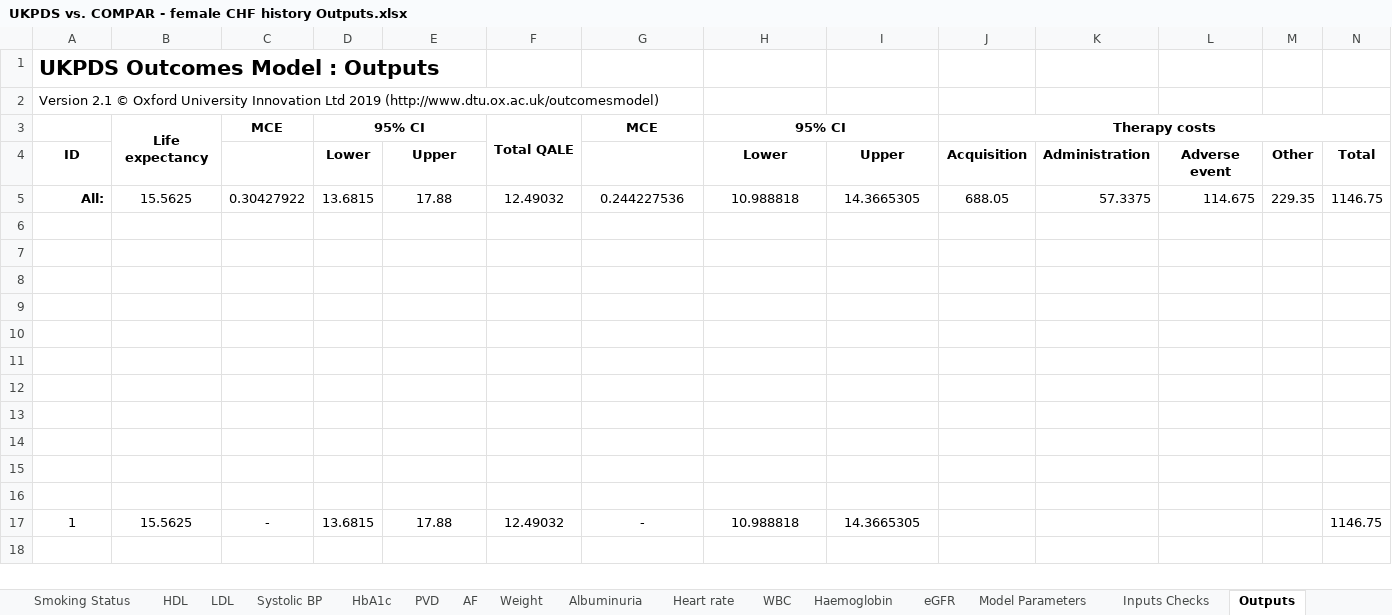
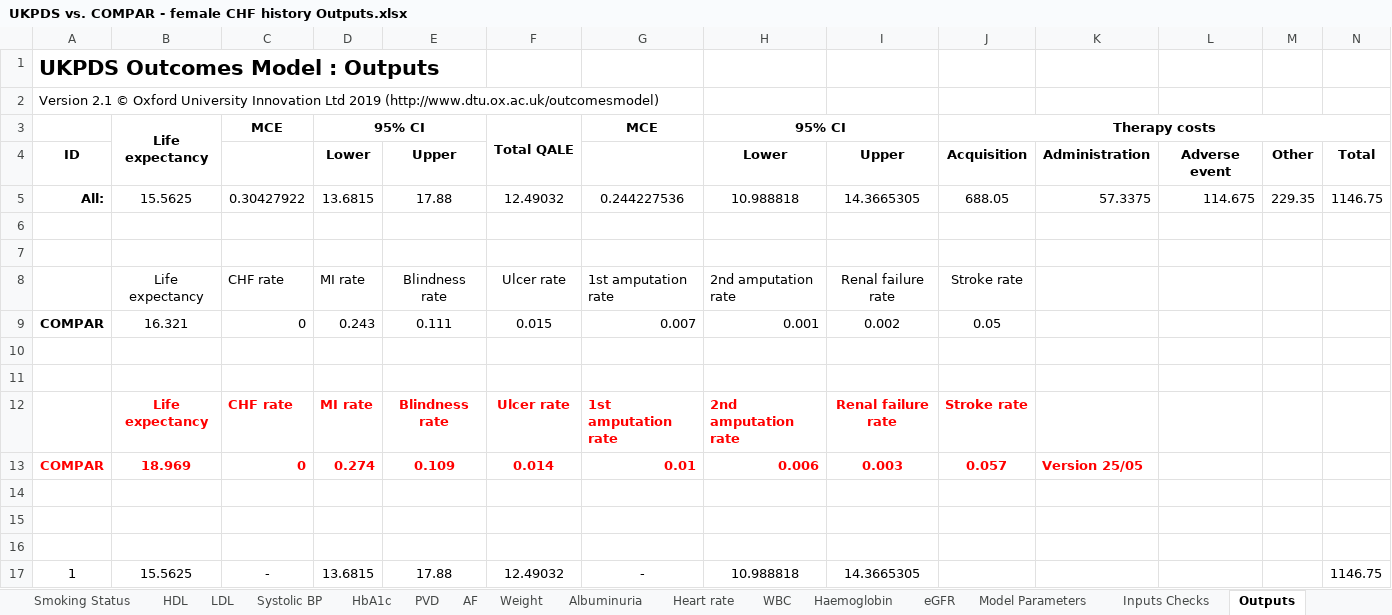
Before and after one commit to icorroramos/COMPAR-EU_diabetes_model, an Excel workbook: validation/UKPDS vs. COMPAR/UKPDS vs. COMPAR - female CHF history Outputs.xlsx, sheet Outputs, drawn as a sheet; only a part is shown; values as stored, in another font and other column widths than the file's, no borders; 11 other sheets too large or unreadable and not compared; removed rows and columns are numbered as before the commit, all else as after; rows hold the shown columns only; the diff names each change by its address in the sheet, - before the commit and + after, or states it on an @@ line.

```diff
--- a/validation/UKPDS vs. COMPAR/UKPDS vs. COMPAR - female CHF history Outputs.xlsx (sheet Outputs)
+++ b/validation/UKPDS vs. COMPAR/UKPDS vs. COMPAR - female CHF history Outputs.xlsx (sheet Outputs)
+row 8:  | Life expectancy | CHF rate | MI rate | Blindness rate | Ulcer rate | 1st amputation rate | 2nd amputation rate | Renal failure rate | Stroke rate
+row 9: COMPAR | 16.321 | 0 | 0.243 | 0.111 | 0.015 | 0.007 | 0.001 | 0.002 | 0.05
-row 12: (empty)
+row 12:  | Life expectancy | CHF rate | MI rate | Blindness rate | Ulcer rate | 1st amputation rate | 2nd amputation rate | Renal failure rate | Stroke rate
-row 13: (empty)
+row 13: COMPAR | 18.969 | 0 | 0.274 | 0.109 | 0.014 | 0.01 | 0.006 | 0.003 | 0.057 | Version 25/05
-row 12: (empty)
-row 13: (empty)
```
Also changed, not shown: sheet KMPlotSheet, sheet Model Parameters, charts or pictures, 11 other files.
